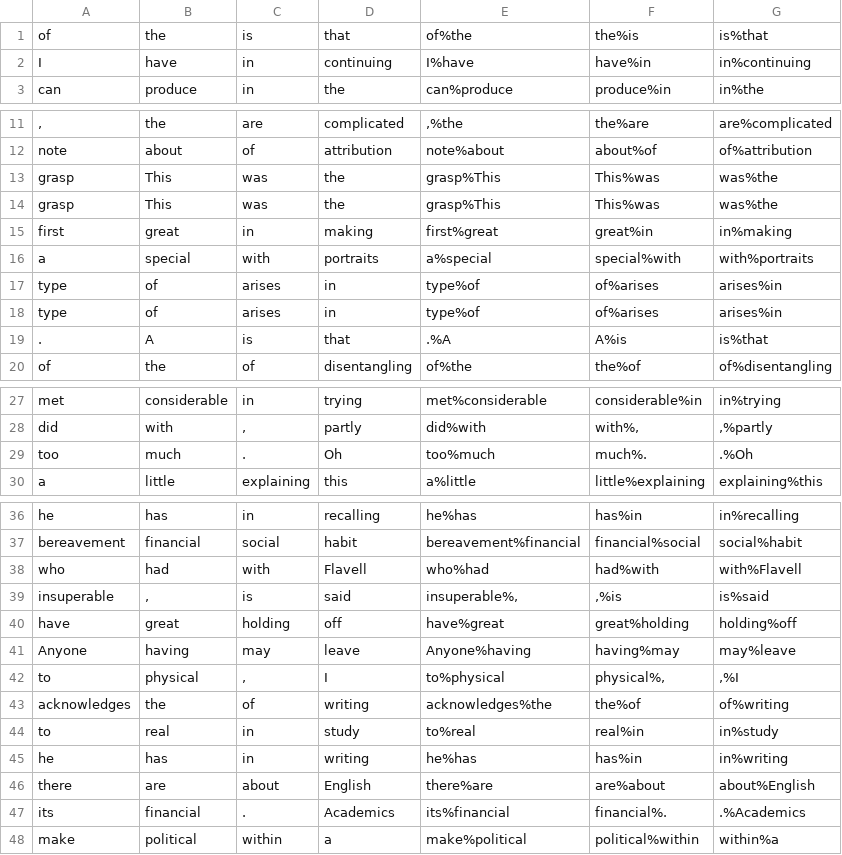
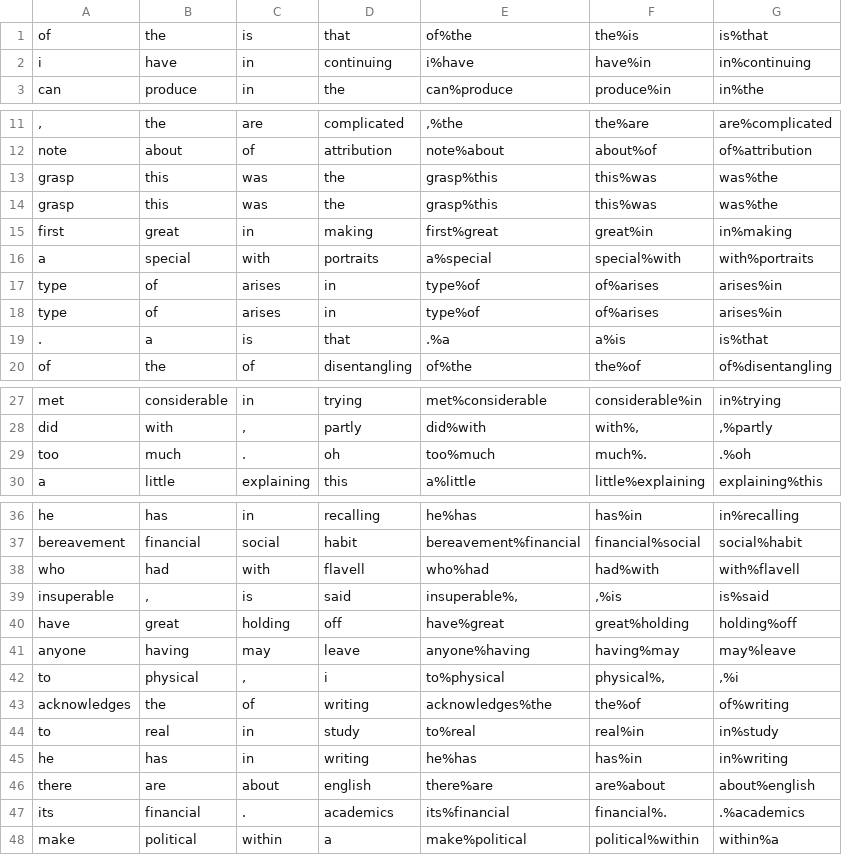
Before and after one commit to P-eaceHan/L715_Asgmt1, a TSV file: train_data/difficultyN/difficultyN.tsv, drawn as a sheet; only a part is shown, gaps mark what is left out; the diff names each change by its address in the sheet, - before the commit and + after, or states it on an @@ line.

```diff
--- a/train_data/difficultyN/difficultyN.tsv
+++ b/train_data/difficultyN/difficultyN.tsv
-A2: I
+A2: i
-E2: I%have
+E2: i%have
-B13:B14: This
+B13:B14: this
-E13:E14: grasp%This
+E13:E14: grasp%this
-F13:F14: This%was
+F13:F14: this%was
-B19: A
+B19: a
-E19: .%A
+E19: .%a
-F19: A%is
+F19: a%is
-D29: Oh
+D29: oh
-G29: .%Oh
+G29: .%oh
-D38: Flavell
+D38: flavell
-G38: with%Flavell
+G38: with%flavell
-A41: Anyone
+A41: anyone
-E41: Anyone%having
+E41: anyone%having
-D42: I
+D42: i
-G42: ,%I
+G42: ,%i
-D46: English
+D46: english
-G46: about%English
+G46: about%english
-D47: Academics
+D47: academics
-G47: .%Academics
+G47: .%academics
```
Also changed, not shown: test_data/interestN/interestN.tsv, train_data/armN/armN.tsv, 5 other files.
